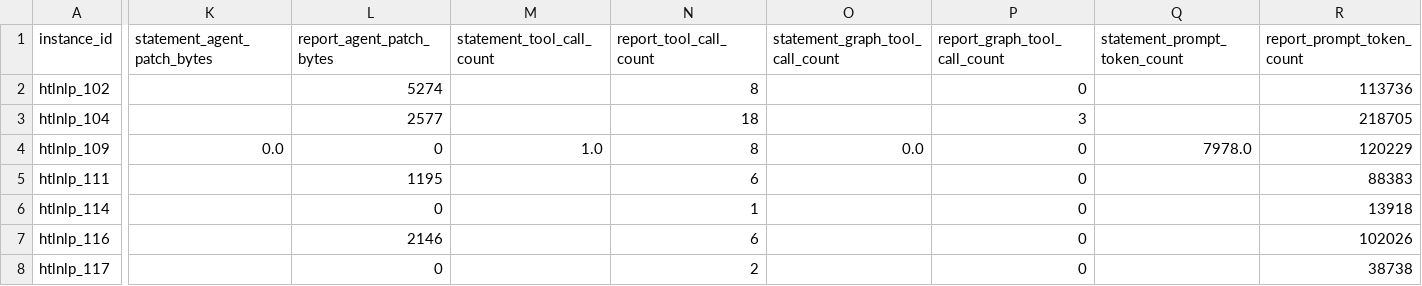
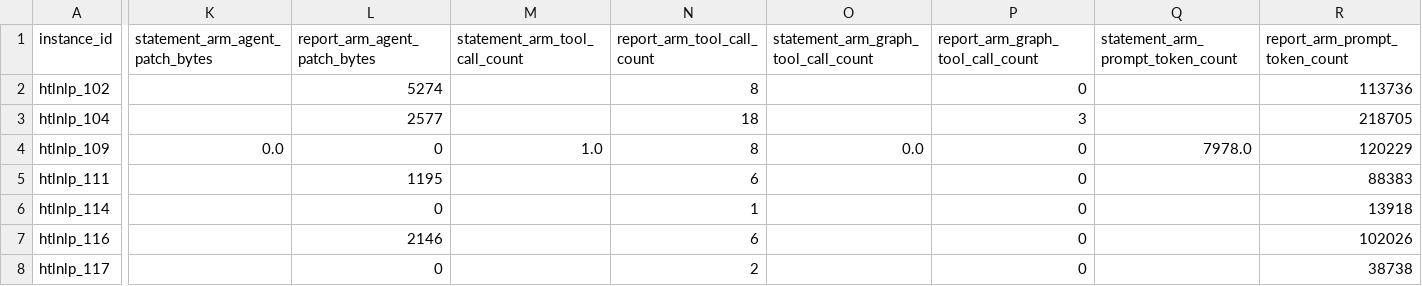
Before and after one commit to healthtransformationlab/health-transformation-lab-nlp, a CSV file: data/tasks/official_agent_runs/context_pairs_report.csv, drawn as a sheet; only a part is shown, gaps mark what is left out; the diff covers the shown part only; the diff names each change by its address in the sheet, - before the commit and + after, or states it on an @@ line.

```diff
--- a/data/tasks/official_agent_runs/context_pairs_report.csv
+++ b/data/tasks/official_agent_runs/context_pairs_report.csv
-K1: statement_agent_patch_bytes
+K1: statement_arm_agent_patch_bytes
-L1: report_agent_patch_bytes
+L1: report_arm_agent_patch_bytes
-M1: statement_tool_call_count
+M1: statement_arm_tool_call_count
-N1: report_tool_call_count
+N1: report_arm_tool_call_count
-O1: statement_graph_tool_call_count
+O1: statement_arm_graph_tool_call_count
-P1: report_graph_tool_call_count
+P1: report_arm_graph_tool_call_count
-Q1: statement_prompt_token_count
+Q1: statement_arm_prompt_token_count
-R1: report_prompt_token_count
+R1: report_arm_prompt_token_count
```
Also changed, not shown: 4 edited cells elsewhere in this file, data/tasks/official_agent_runs/context_pairs_graph.csv, 11 other files.
